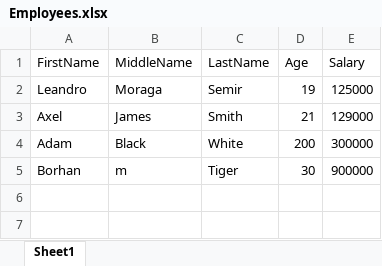
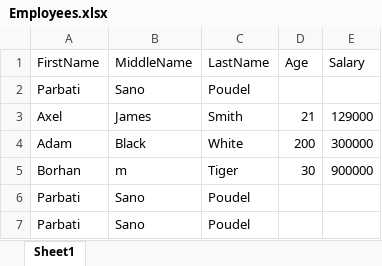
Before and after one commit to adhikari1983/java, an Excel workbook: Files/Employees.xlsx, sheet Sheet1, drawn as a sheet; values as stored, in another font and other column widths than the file's, no borders; removed rows and columns are numbered as before the commit, all else as after; the diff names each change by its address in the sheet, - before the commit and + after, or states it on an @@ line.

```diff
--- a/Files/Employees.xlsx (sheet Sheet1)
+++ b/Files/Employees.xlsx (sheet Sheet1)
-row 2: Leandro | Moraga | Semir | 19 | 125000
+row 2: Parbati | Sano | Poudel
+row 6: Parbati | Sano | Poudel
+row 7: Parbati | Sano | Poudel
```
Also changed, not shown: 22 other files.
